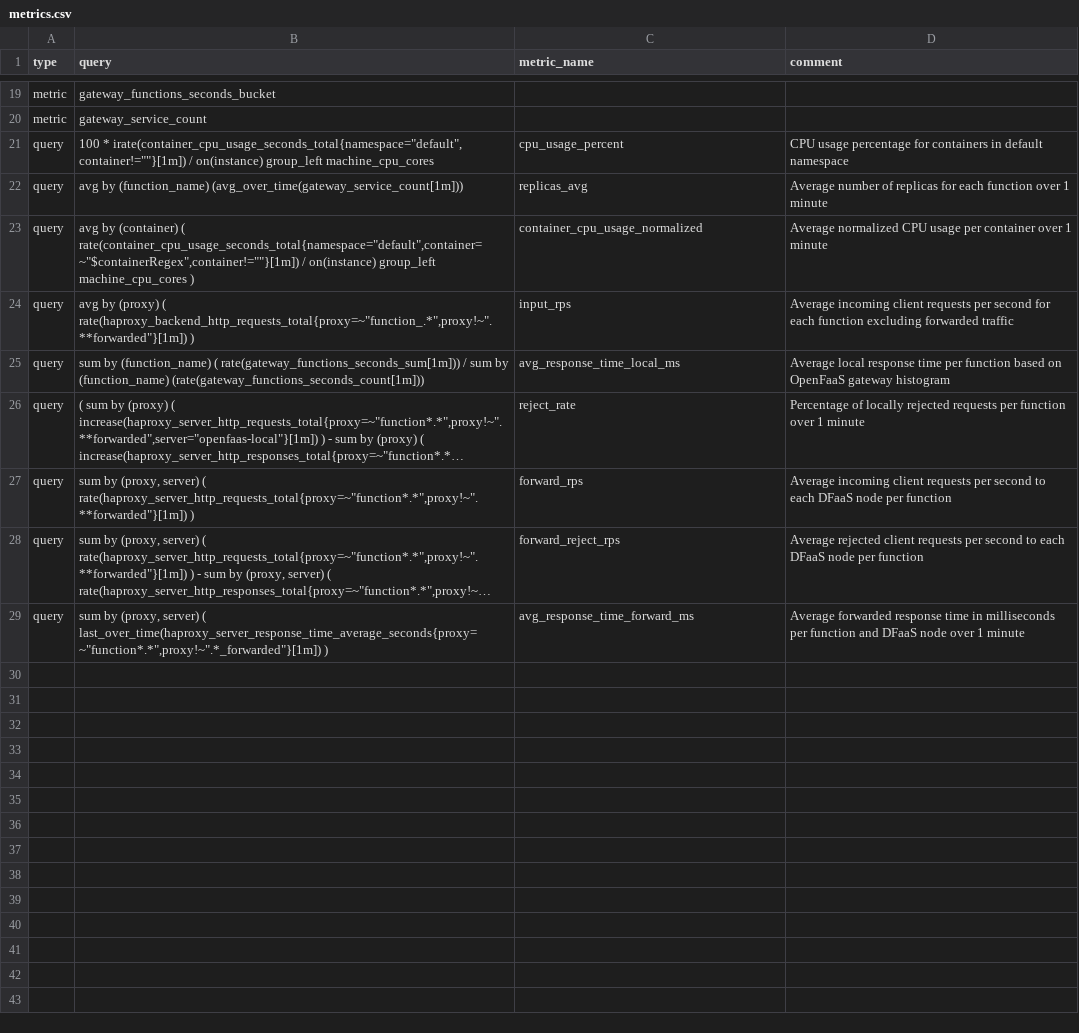
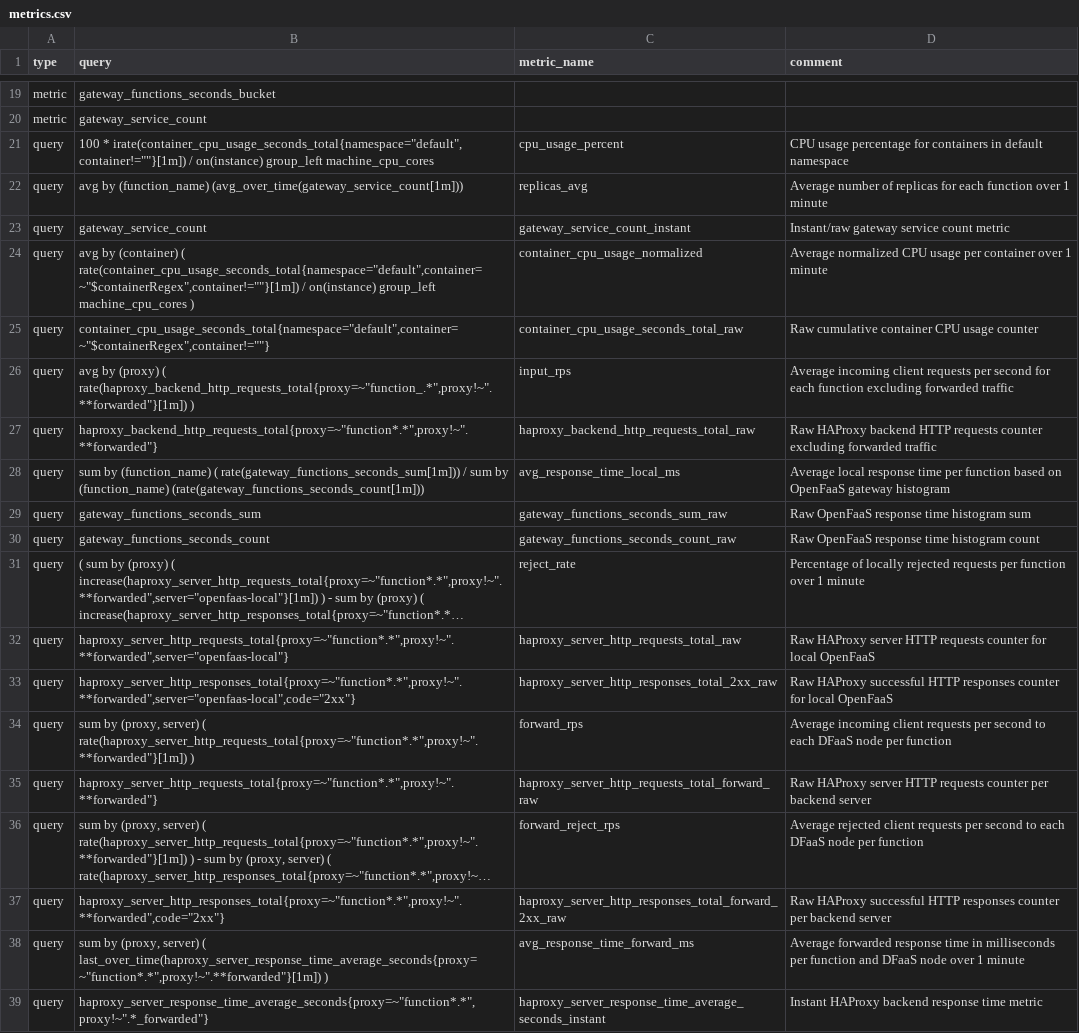
Before and after one commit to unimib-datAI/dfaas, a CSV file: k8s/scripts/prometheus2csv/metrics.csv, drawn as a sheet; only a part is shown, gaps mark what is left out; long unchanged cells end in …; addresses are those after the commit; the diff names each change by its address in the sheet, - before the commit and + after, or states it on an @@ line.

Commit message:
Add raw metrics in metrics.csv

```diff
--- a/k8s/scripts/prometheus2csv/metrics.csv
+++ b/k8s/scripts/prometheus2csv/metrics.csv
+row 23: query | gateway_service_count | gateway_service_count_instant | Instant/raw gateway service count metric
+row 25: query | container_cpu_usage_seconds_total{namespace="default",container=~"$containerRegex",container!=""} | container_cpu_usage_seconds_total_raw | Raw cumulative container CPU usage counter
+row 27: query | haproxy_backend_http_requests_total{proxy=~"function*.*",proxy!~".**forwarded"} | haproxy_backend_http_requests_total_raw | Raw HAProxy backend HTTP requests counter excluding forwarded traffic
+row 29: query | gateway_functions_seconds_sum | gateway_functions_seconds_sum_raw | Raw OpenFaaS response time histogram sum
+row 30: query | gateway_functions_seconds_count | gateway_functions_seconds_count_raw | Raw OpenFaaS response time histogram count
+row 32: query | haproxy_server_http_requests_total{proxy=~"function*.*",proxy!~".**forwarded",server="openfaas-local"} | haproxy_server_http_requests_total_raw | Raw HAProxy server HTTP requests counter for local OpenFaaS
+row 33: query | haproxy_server_http_responses_total{proxy=~"function*.*",proxy!~".**forwarded",server="openfaas-local",code="2xx"} | haproxy_server_http_responses_total_2xx_raw | Raw HAProxy successful HTTP responses counter for local OpenFaaS
+row 35: query | haproxy_server_http_requests_total{proxy=~"function*.*",proxy!~".**forwarded"} | haproxy_server_http_requests_total_forward_raw | Raw HAProxy server HTTP requests counter per backend server
+row 37: query | haproxy_server_http_responses_total{proxy=~"function*.*",proxy!~".**forwarded",code="2xx"} | haproxy_server_http_responses_total_forward_2xx_raw | Raw HAProxy successful HTTP responses counter per backend server
-B38 (query): …server) ( last_over_time(haproxy_server_response_time_average_seconds{proxy=~"function*.*",proxy!~".*_forwarded"}[1m]) )
+B38 (query): …server) ( last_over_time(haproxy_server_response_time_average_seconds{proxy=~"function*.*",proxy!~".**forwarded"}[1m]) )
+row 39: query | haproxy_server_response_time_average_seconds{proxy=~"function*.*",proxy!~".*_forwarded"} | haproxy_server_response_time_average_seconds_instant | Instant HAProxy backend response time metric
```
